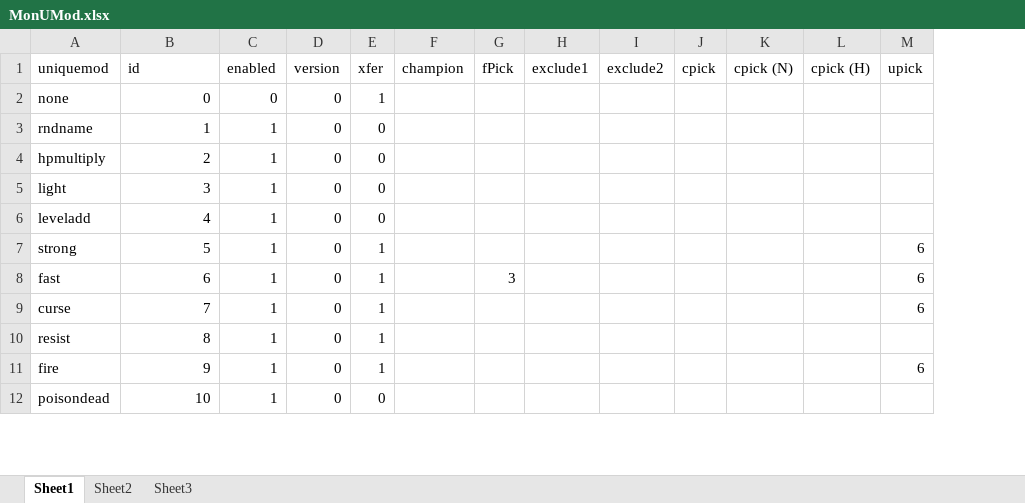
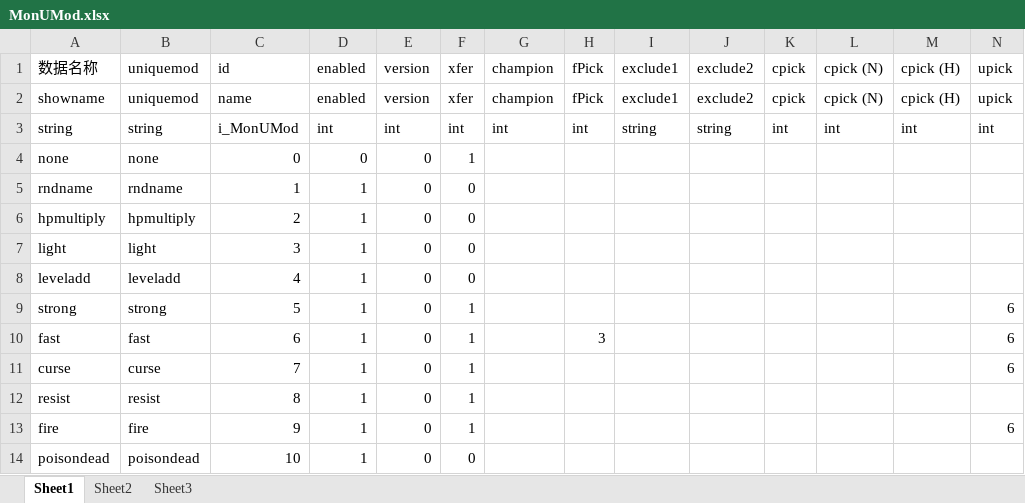
Before and after one commit to zpcpi/DiabloII_data, an Excel workbook: excel/data_excel/MonUMod.xlsx, sheet Sheet1, drawn as a sheet; only a part is shown; values as stored, in another font and other column widths than the file's, no borders; addresses are those after the commit; rows hold the shown columns only; the diff names each change by its address in the sheet, - before the commit and + after, or states it on an @@ line.

```diff
--- a/excel/data_excel/MonUMod.xlsx (sheet Sheet1)
+++ b/excel/data_excel/MonUMod.xlsx (sheet Sheet1)
+column B, row 1: uniquemod; rows 4-14: none | rndname | hpmultiply | light | leveladd | strong | fast | curse | resist | fire | poisondead
-A1: uniquemod
+A1: 数据名称
+row 2: showname | uniquemod | name | enabled | version | xfer | champion | fPick | exclude1 | exclude2 | cpick | cpick (N) | cpick (H) | upick
+row 3: string | string | i_MonUMod | int | int | int | int | int | string | string | int | int | int | int
```
Also changed, not shown: excel/data_excel/MonStats.xlsx, excel/data_excel/MonStats2.xlsx, 2 other files.
